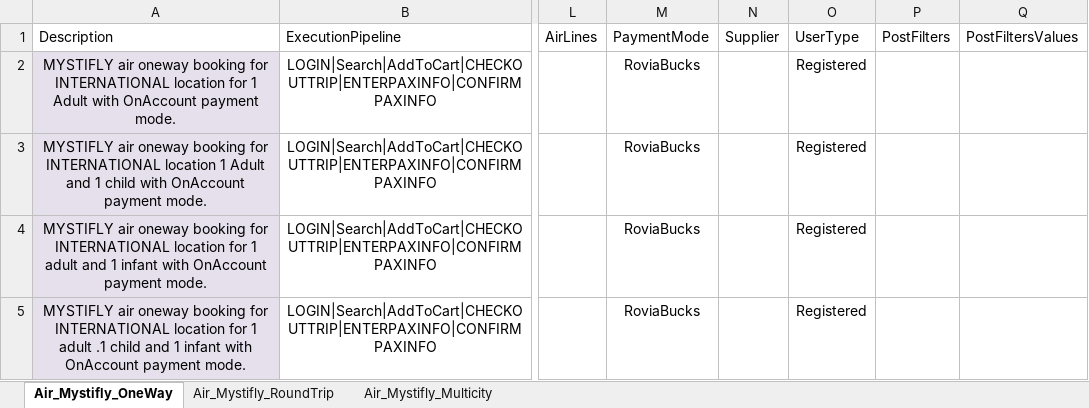
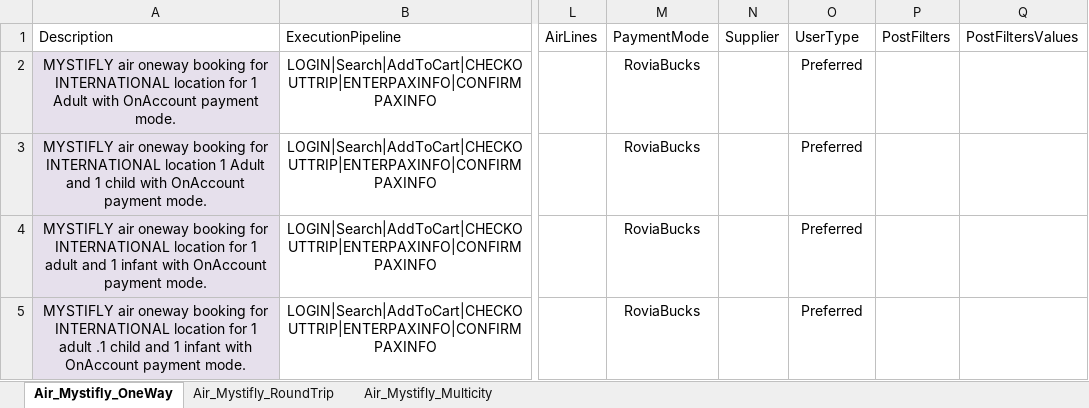
Before and after one commit to varun1308/rovia-automation, an Excel workbook: Rovia.UI.Automation.Tests/DataSheet/Air/Air_Mystifly.xlsx, sheet Air_Mystifly_OneWay, drawn as a sheet; only a part is shown, gaps mark what is left out; values as stored, in another font and other column widths than the file's, no borders; table styles not drawn; the diff names each change by its address in the sheet, - before the commit and + after, or states it on an @@ line.

Commit message:
Bug fixes
1. updated login type to preferred customer for Mystifly scenario
2. Parsing of datetime on trip page for Air

```diff
--- a/Rovia.UI.Automation.Tests/DataSheet/Air/Air_Mystifly.xlsx (sheet Air_Mystifly_OneWay)
+++ b/Rovia.UI.Automation.Tests/DataSheet/Air/Air_Mystifly.xlsx (sheet Air_Mystifly_OneWay)
-O2:O5 (UserType): Registered
+O2:O5 (UserType): Preferred
```
Also changed, not shown: sheet Air_Mystifly_RoundTrip, sheet Air_Mystifly_Multicity, 4 other files.
